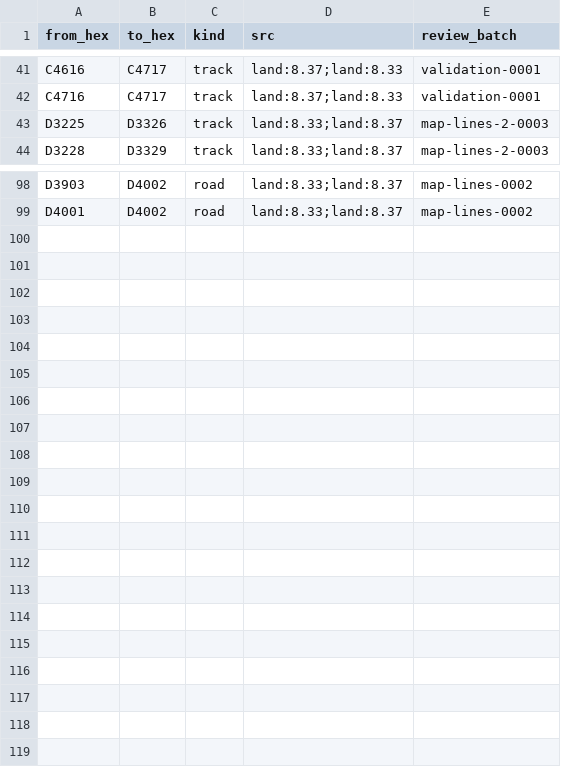
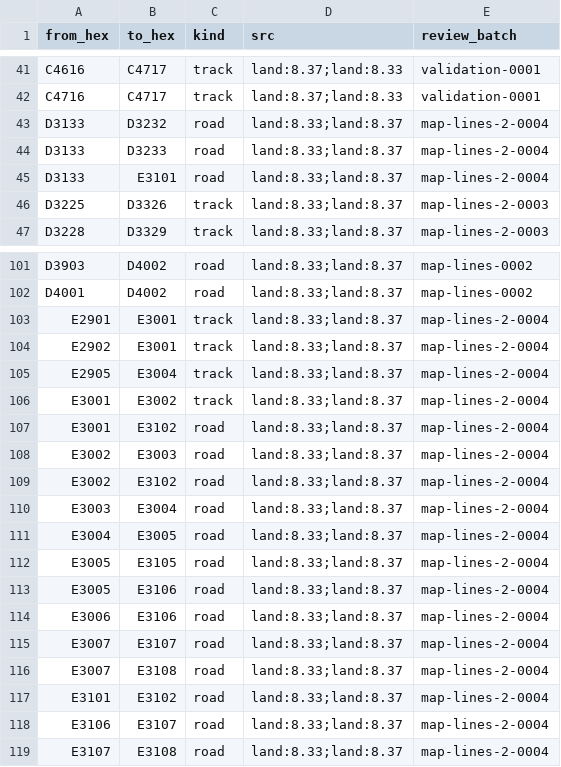
Before and after one commit to Maurdekye/neo-sandtable, a CSV file: data/map/line_features.csv, drawn as a sheet; only a part is shown, gaps mark what is left out.

Commit message:
map: review 68 eastern Alamein shared sides

```diff
--- a/data/map/line_features.csv
+++ b/data/map/line_features.csv
@@ -42,2 +42,5 @@ C4616,C4717,track,land:8.37;land:8.33,validation-0001
 C4716,C4717,track,land:8.37;land:8.33,validation-0001
+D3133,D3232,road,land:8.33;land:8.37,map-lines-2-0004
+D3133,D3233,road,land:8.33;land:8.37,map-lines-2-0004
+D3133,E3101,road,land:8.33;land:8.37,map-lines-2-0004
 D3225,D3326,track,land:8.33;land:8.37,map-lines-2-0003
@@ -99 +102,18 @@ D3903,D4002,road,land:8.33;land:8.37,map-lines-0002
 D4001,D4002,road,land:8.33;land:8.37,map-lines-0002
+E2901,E3001,track,land:8.33;land:8.37,map-lines-2-0004
+E2902,E3001,track,land:8.33;land:8.37,map-lines-2-0004
+E2905,E3004,track,land:8.33;land:8.37,map-lines-2-0004
+E3001,E3002,track,land:8.33;land:8.37,map-lines-2-0004
+E3001,E3102,road,land:8.33;land:8.37,map-lines-2-0004
+E3002,E3003,road,land:8.33;land:8.37,map-lines-2-0004
+E3002,E3102,road,land:8.33;land:8.37,map-lines-2-0004
+E3003,E3004,road,land:8.33;land:8.37,map-lines-2-0004
+E3004,E3005,road,land:8.33;land:8.37,map-lines-2-0004
+E3005,E3105,road,land:8.33;land:8.37,map-lines-2-0004
+E3005,E3106,road,land:8.33;land:8.37,map-lines-2-0004
+E3006,E3106,road,land:8.33;land:8.37,map-lines-2-0004
+E3007,E3107,road,land:8.33;land:8.37,map-lines-2-0004
+E3007,E3108,road,land:8.33;land:8.37,map-lines-2-0004
+E3101,E3102,road,land:8.33;land:8.37,map-lines-2-0004
+E3106,E3107,road,land:8.33;land:8.37,map-lines-2-0004
+E3107,E3108,road,land:8.33;land:8.37,map-lines-2-0004
```
Also changed, not shown: data/map/hexsides.csv, 3 other files.
